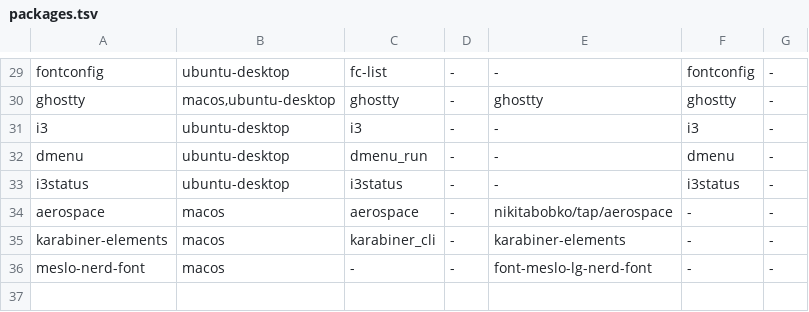
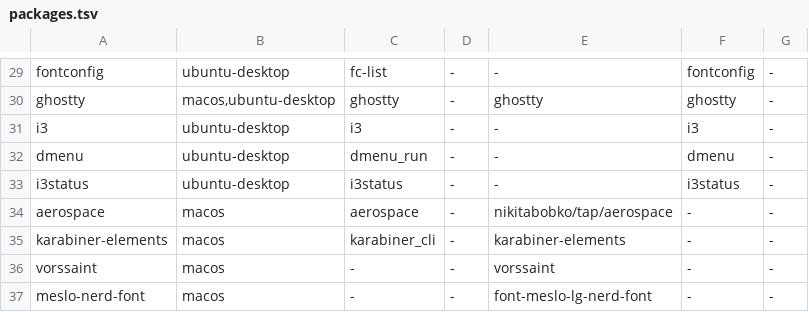
Before and after one commit to atlas976/myterm, a TSV file: packages.tsv, drawn as a sheet; only a part is shown, gaps mark what is left out; the diff names each change by its address in the sheet, - before the commit and + after, or states it on an @@ line.

Commit message:
feat: vorssaint for macos

```diff
--- a/packages.tsv
+++ b/packages.tsv
+row 36: vorssaint | macos | - | - | vorssaint | - | -
```
Also changed, not shown: 4 other files.
